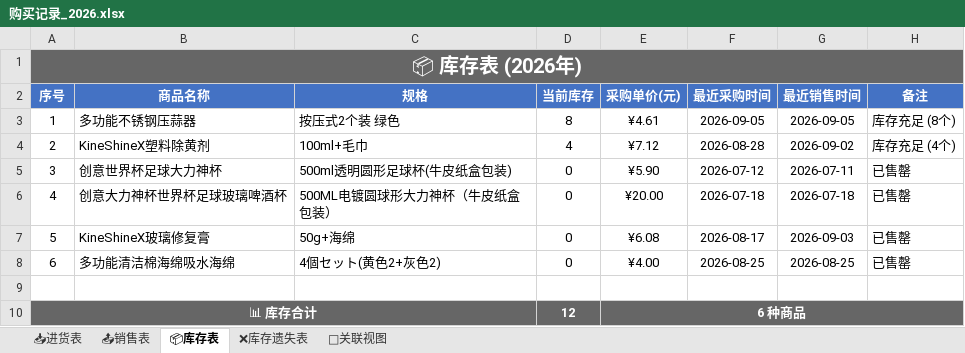
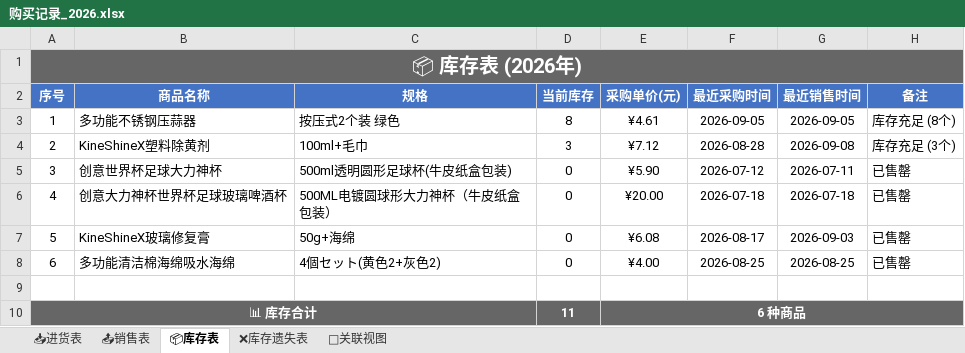
Before and after one commit to xiaoba1/amazon_record, an Excel workbook: 购买记录/归档表格/购买记录_2026.xlsx, sheet 📦库存表, drawn as a sheet; values as stored, in another font and other column widths than the file's, no borders; the diff names each change by its address in the sheet, - before the commit and + after, or states it on an @@ line.

```diff
--- a/购买记录/归档表格/购买记录_2026.xlsx (sheet 📦库存表)
+++ b/购买记录/归档表格/购买记录_2026.xlsx (sheet 📦库存表)
-D4 (当前库存): 4
+D4 (当前库存): 3
-G4 (最近销售时间): 2026-09-02
+G4 (最近销售时间): 2026-09-08
-H4 (备注): 库存充足 (4个)
+H4 (备注): 库存充足 (3个)
-D10 (当前库存): 12
+D10 (当前库存): 11
```
Also changed, not shown: sheet 📤销售表, sheet 🔗关联视图, 1 other file.
